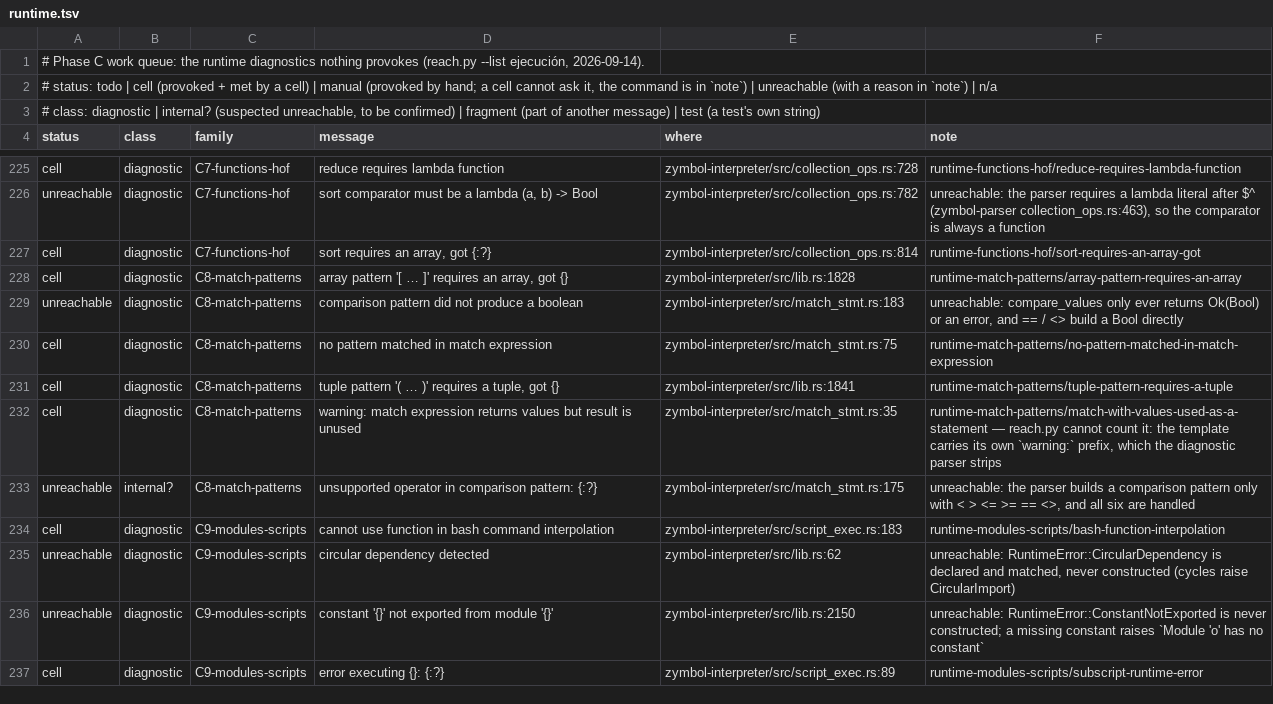
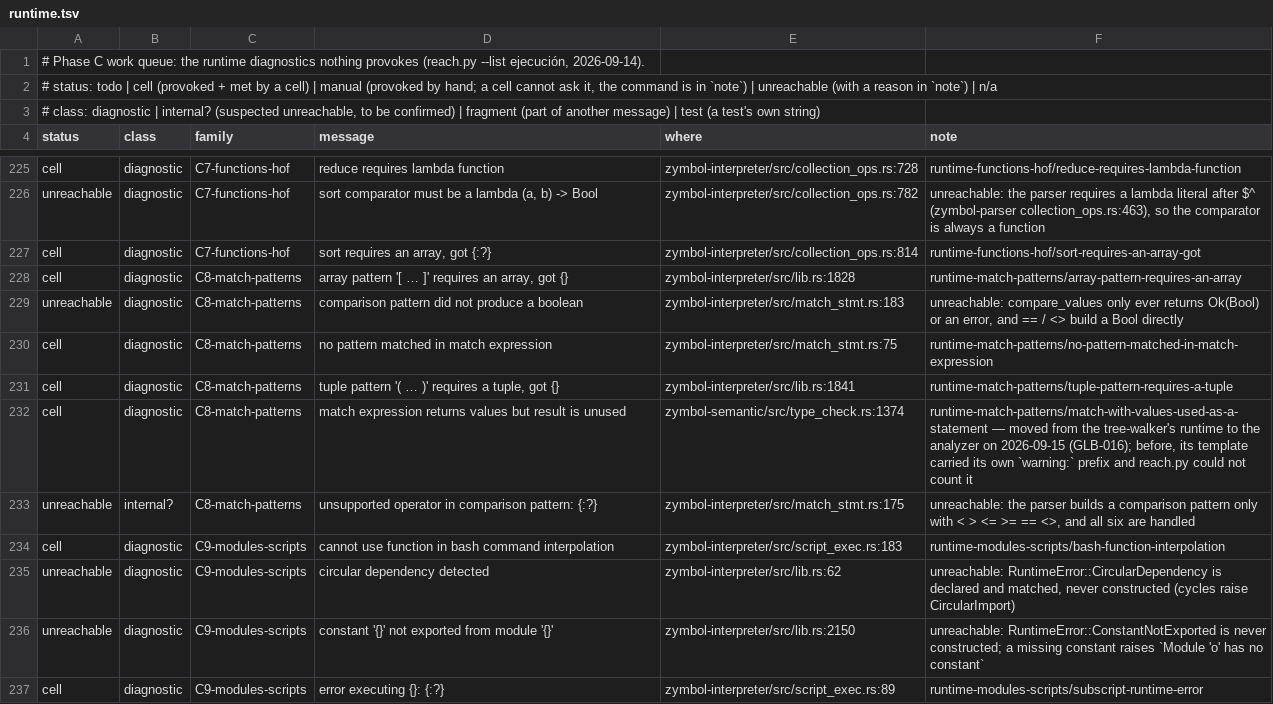
Before and after one commit to zymbol-lang/zyquality, a TSV file: messages/queue/runtime.tsv, drawn as a sheet; only a part is shown, gaps mark what is left out.

```diff
--- a/messages/queue/runtime.tsv
+++ b/messages/queue/runtime.tsv
@@ -231,3 +231,3 @@ cell	diagnostic	C8-match-patterns	no pattern matched in match expression	zymbol-
 cell	diagnostic	C8-match-patterns	tuple pattern '( … )' requires a tuple, got {}	zymbol-interpreter/src/lib.rs:1841	runtime-match-patterns/tuple-pattern-requires-a-tuple
-cell	diagnostic	C8-match-patterns	warning: match expression returns values but result is unused	zymbol-interpreter/src/match_stmt.rs:35	runtime-match-patterns/match-with-values-used-as-a-statement — reach.py cannot count it: the template carries its own `warning:` prefix, which the diagnostic parser strips
+cell	diagnostic	C8-match-patterns	match expression returns values but result is unused	zymbol-semantic/src/type_check.rs:1374	runtime-match-patterns/match-with-values-used-as-a-statement — moved from the tree-walker's runtime to the analyzer on 2026-09-15 (GLB-016); before, its template carried its own `warning:` prefix and reach.py could not count it
 unreachable	internal?	C8-match-patterns	unsupported operator in comparison pattern: {:?}	zymbol-interpreter/src/match_stmt.rs:175	unreachable: the parser builds a comparison pattern only with < > <= >= == <>, and all six are handled
```
Also changed, not shown: 1 other file.
